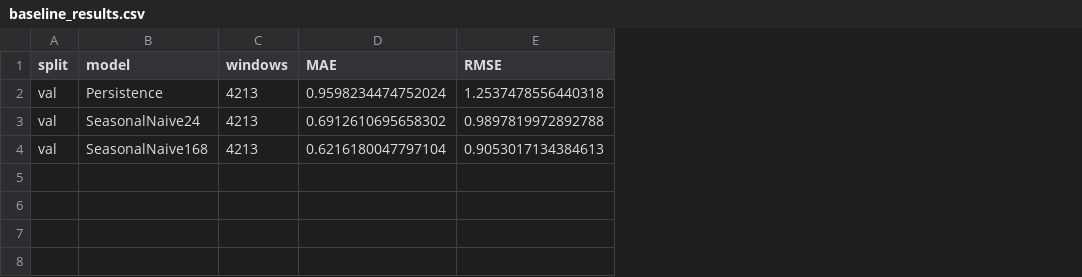
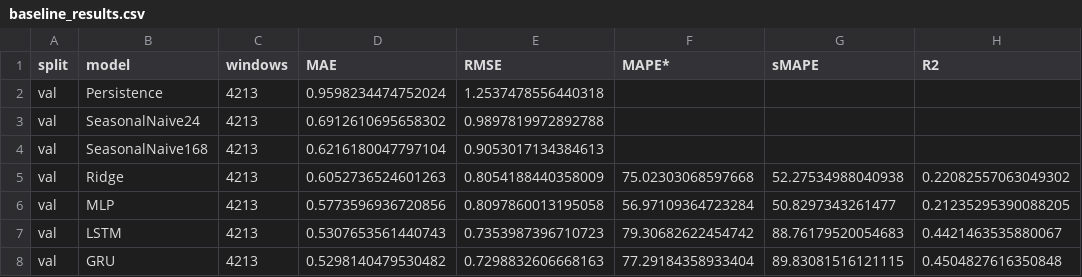
Before and after one commit to sseydaltin/Enerji-Tuketiminde-Anomali-Tespiti-ve-Kisa-Vadeli-Talep-Tahmini, a CSV file: results/tables/baseline_results.csv, drawn as a sheet; the diff names each change by its address in the sheet, - before the commit and + after, or states it on an @@ line.

Commit message:
feat: add Ridge MLP LSTM GRU forecasting experiments

```diff
--- a/results/tables/baseline_results.csv
+++ b/results/tables/baseline_results.csv
+column F (MAPE*), empty
+column G (sMAPE), empty
+column H (R2), empty
+row 5: val | Ridge | 4213 | 0.6052736524601263 | 0.8054188440358009 | 75.02303068597668 | 52.27534988040938 | 0.22082557063049302
+row 6: val | MLP | 4213 | 0.5773596936720856 | 0.8097860013195058 | 56.97109364723284 | 50.8297343261477 | 0.21235295390088205
+row 7: val | LSTM | 4213 | 0.5307653561440743 | 0.7353987396710723 | 79.30682622454742 | 88.76179520054683 | 0.4421463535880067
+row 8: val | GRU | 4213 | 0.5298140479530482 | 0.7298832606668163 | 77.29184358933404 | 89.83081516121115 | 0.4504827616350848
```
Also changed, not shown: 18 other files.
